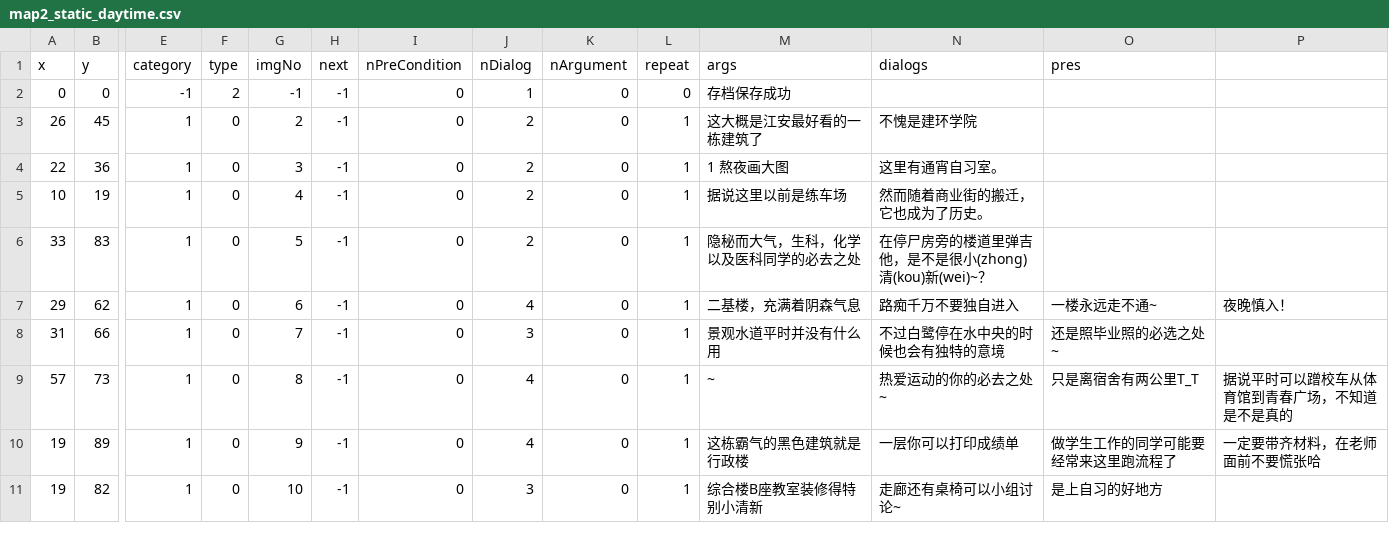
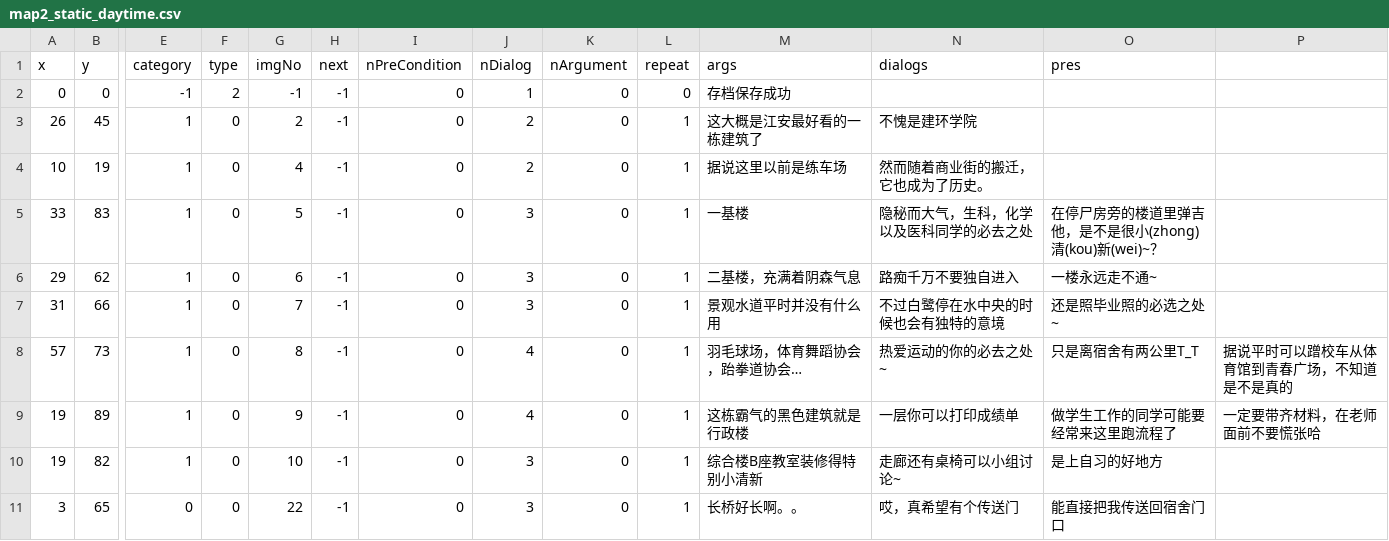
Before and after one commit to bluemylake/Blue-Mingyuan-Lake, a CSV file: Resources/csv/static/map2_static_daytime.csv, drawn as a sheet; only a part is shown, gaps mark what is left out; removed rows and columns are numbered as before the commit, all else as after; rows hold the shown columns only; the diff names each change by its address in the sheet, - before the commit and + after, or states it on an @@ line.

```diff
--- a/Resources/csv/static/map2_static_daytime.csv
+++ b/Resources/csv/static/map2_static_daytime.csv
-row 4: 22 | 36 | 1 | 0 | 3 | -1 | 0 | 2 | 0 | 1 | 1 熬夜画大图 | 这里有通宵自习室。
-J5 (nDialog): 2
+J5 (nDialog): 3
-M5 (args): 隐秘而大气，生科，化学以及医科同学的必去之处
+M5 (args): 一基楼
-N5 (dialogs): 在停尸房旁的楼道里弹吉他，是不是很小(zhong)清(kou)新(wei)~？
+N5 (dialogs): 隐秘而大气，生科，化学以及医科同学的必去之处
-O5 (pres): (empty)
+O5 (pres): 在停尸房旁的楼道里弹吉他，是不是很小(zhong)清(kou)新(wei)~？
-J6 (nDialog): 4
+J6 (nDialog): 3
-P6: 夜晚慎入！
+P6: (empty)
-M8 (args): ~
+M8 (args): 羽毛球场，体育舞蹈协会，跆拳道协会…
+row 11: 3 | 65 | 0 | 0 | 22 | -1 | 0 | 3 | 0 | 1 | 长桥好长啊。。 | 哎，真希望有个传送门 | 能直接把我传送回宿舍门口
```
Also changed, not shown: Resources/csv/day_plot/map1_daytime_plot0.csv, Resources/csv/static/map1_static_daytime.csv, 10 other files.
